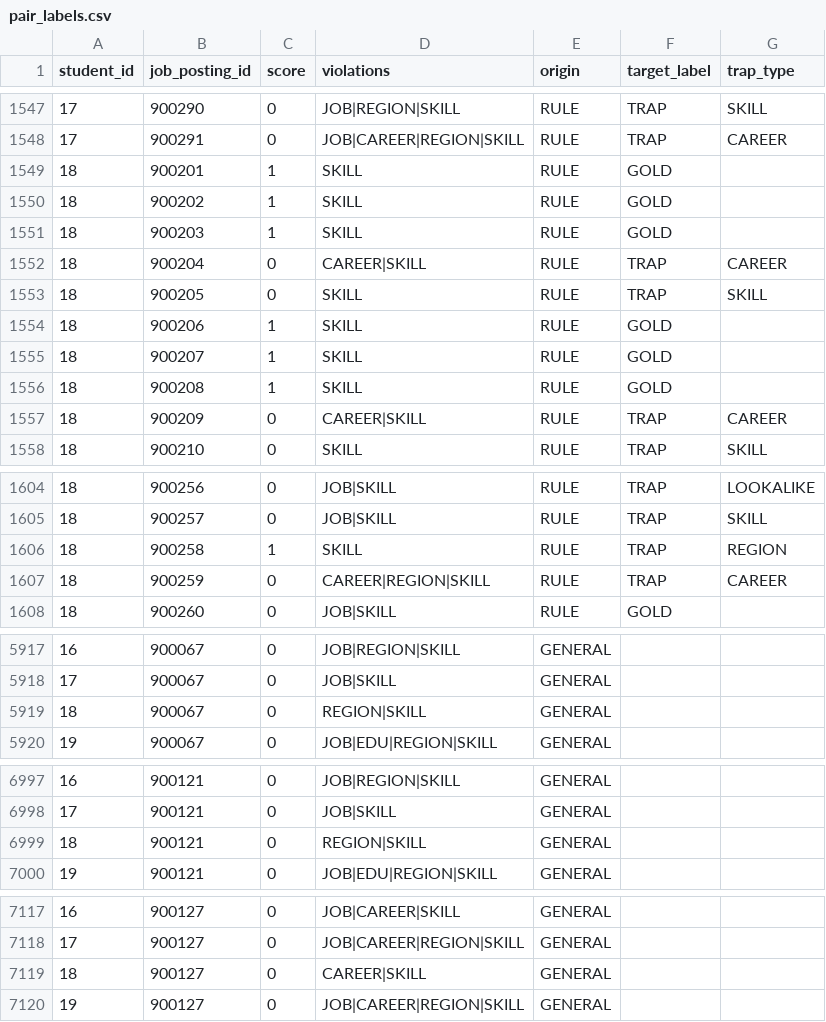
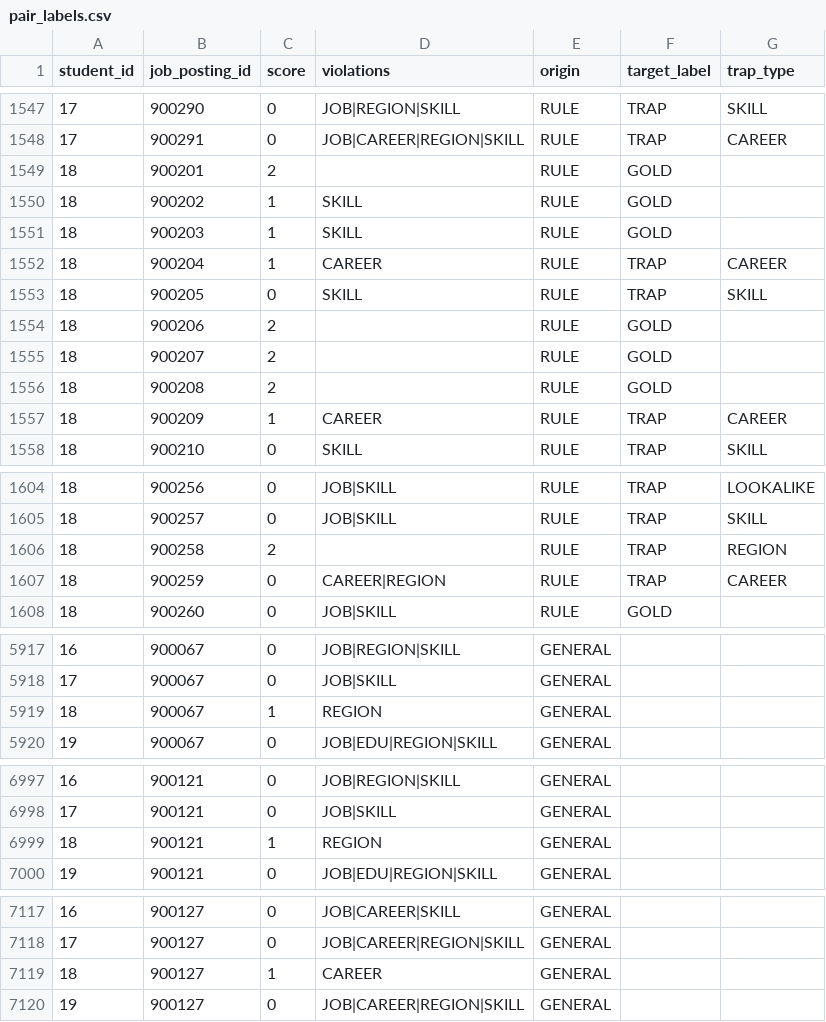
Before and after one commit to team-ieum-2026/ieum, a CSV file: ai/eval/gold/pair_labels.csv, drawn as a sheet; only a part is shown, gaps mark what is left out; the diff covers the shown part only.

```diff
--- a/ai/eval/gold/pair_labels.csv
+++ b/ai/eval/gold/pair_labels.csv
@@ -1548,11 +1548,11 @@ student_id,job_posting_id,score,violations,origin,target_label,trap_type
 17,900291,0,JOB|CAREER|REGION|SKILL,RULE,TRAP,CAREER
-18,900201,1,SKILL,RULE,GOLD,
+18,900201,2,,RULE,GOLD,
 18,900202,1,SKILL,RULE,GOLD,
 18,900203,1,SKILL,RULE,GOLD,
-18,900204,0,CAREER|SKILL,RULE,TRAP,CAREER
+18,900204,1,CAREER,RULE,TRAP,CAREER
 18,900205,0,SKILL,RULE,TRAP,SKILL
-18,900206,1,SKILL,RULE,GOLD,
-18,900207,1,SKILL,RULE,GOLD,
-18,900208,1,SKILL,RULE,GOLD,
-18,900209,0,CAREER|SKILL,RULE,TRAP,CAREER
+18,900206,2,,RULE,GOLD,
+18,900207,2,,RULE,GOLD,
+18,900208,2,,RULE,GOLD,
+18,900209,1,CAREER,RULE,TRAP,CAREER
 18,900210,0,SKILL,RULE,TRAP,SKILL
@@ -1605,4 +1605,4 @@ student_id,job_posting_id,score,violations,origin,target_label,trap_type
 18,900257,0,JOB|SKILL,RULE,TRAP,SKILL
-18,900258,1,SKILL,RULE,TRAP,REGION
-18,900259,0,CAREER|REGION|SKILL,RULE,TRAP,CAREER
+18,900258,2,,RULE,TRAP,REGION
+18,900259,0,CAREER|REGION,RULE,TRAP,CAREER
 18,900260,0,JOB|SKILL,RULE,GOLD,
@@ -5918,3 +5918,3 @@ student_id,job_posting_id,score,violations,origin,target_label,trap_type
 17,900067,0,JOB|SKILL,GENERAL,,
-18,900067,0,REGION|SKILL,GENERAL,,
+18,900067,1,REGION,GENERAL,,
 19,900067,0,JOB|EDU|REGION|SKILL,GENERAL,,
@@ -6998,3 +6998,3 @@ student_id,job_posting_id,score,violations,origin,target_label,trap_type
 17,900121,0,JOB|SKILL,GENERAL,,
-18,900121,0,REGION|SKILL,GENERAL,,
+18,900121,1,REGION,GENERAL,,
 19,900121,0,JOB|EDU|REGION|SKILL,GENERAL,,
@@ -7118,3 +7118,3 @@ student_id,job_posting_id,score,violations,origin,target_label,trap_type
 17,900127,0,JOB|CAREER|REGION|SKILL,GENERAL,,
-18,900127,0,CAREER|SKILL,GENERAL,,
+18,900127,1,CAREER,GENERAL,,
 19,900127,0,JOB|CAREER|REGION|SKILL,GENERAL,,
```
Also changed, not shown: 11 edited cells elsewhere in this file, 5 other files.
